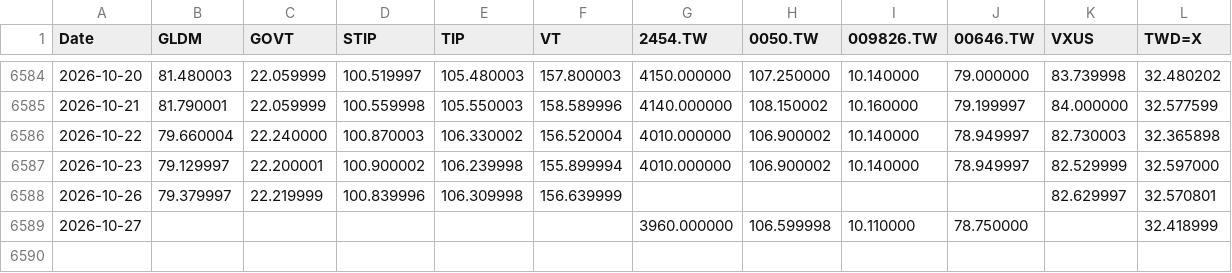
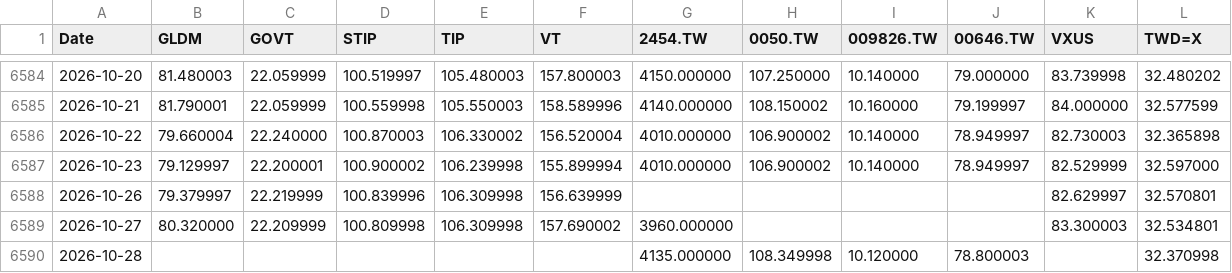
Before and after one commit to Nowar/sspp-try, a CSV file: data/prices.csv, drawn as a sheet; only a part is shown, gaps mark what is left out.

```diff
--- a/data/prices.csv
+++ b/data/prices.csv
@@ -6588,2 +6588,3 @@ Date,GLDM,GOVT,STIP,TIP,VT,2454.TW,0050.TW,009826.TW,00646.TW,VXUS,TWD=X
 2026-10-26,79.379997,22.219999,100.839996,106.309998,156.639999,,,,,82.629997,32.570801
-2026-10-27,,,,,,3960.000000,106.599998,10.110000,78.750000,,32.418999
+2026-10-27,80.320000,22.209999,100.809998,106.309998,157.690002,3960.000000,,,,83.300003,32.534801
+2026-10-28,,,,,,4135.000000,108.349998,10.120000,78.800003,,32.370998
```
Also changed, not shown: data/vt_raw.csv, 1 other file.
